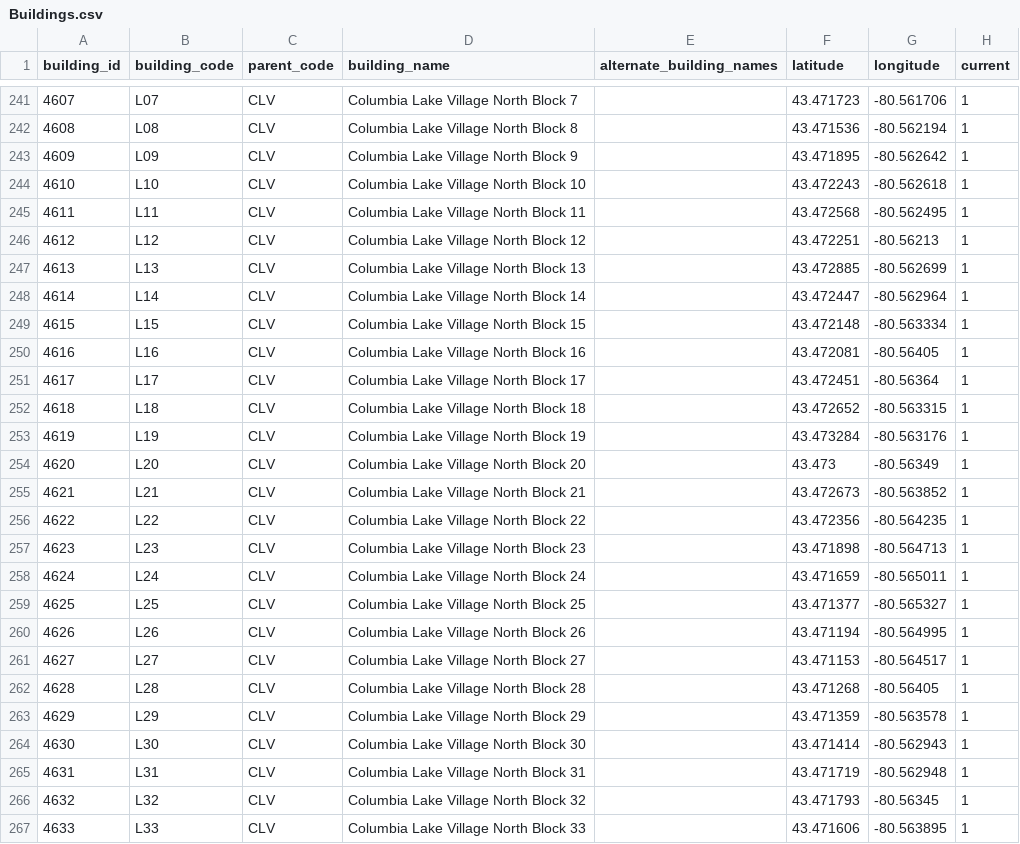
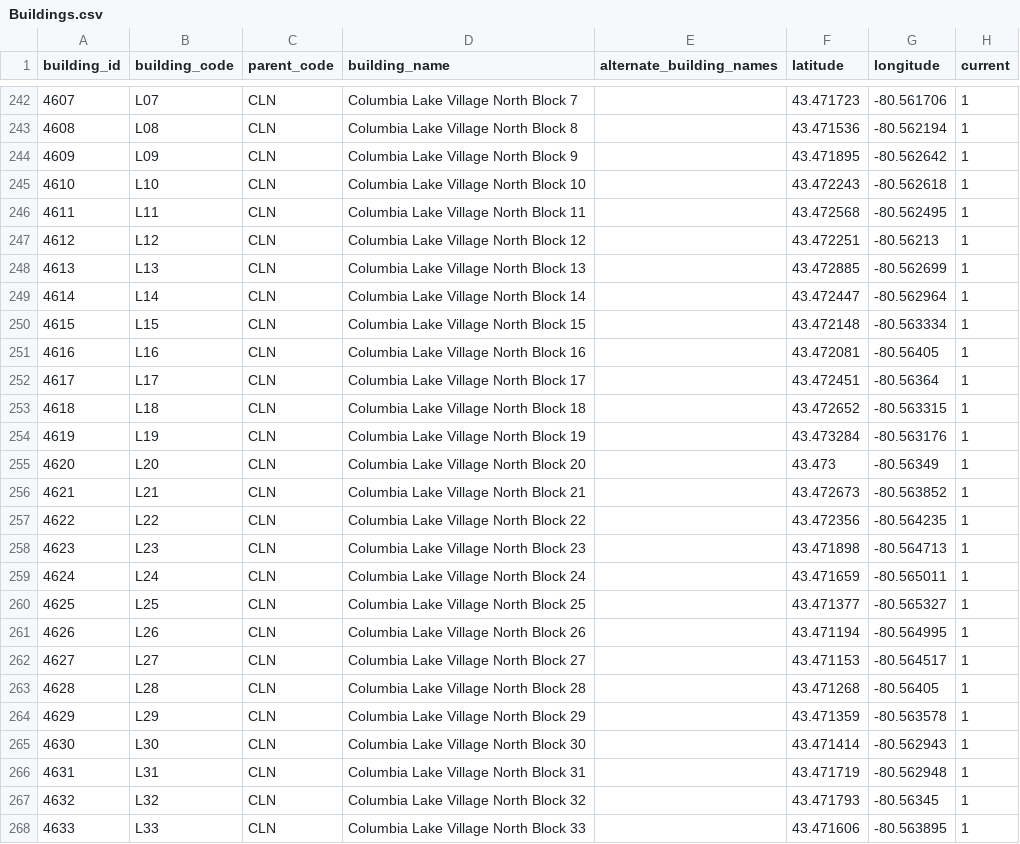
Before and after one commit to uWaterloo/Datasets, a CSV file: Buildings/Buildings.csv, drawn as a sheet; only a part is shown, gaps mark what is left out; the diff covers the shown part only.

Commit message:
#94 Selected primary id for each group of buildings; deleted parent_code

```diff
--- a/Buildings/Buildings.csv
+++ b/Buildings/Buildings.csv
@@ -241,27 +242,27 @@ building_id,building_code,parent_code,building_name,alternate_building_names,lat
-4607,L07,CLV,Columbia Lake Village North Block 7,,43.471723,-80.561706,1
-4608,L08,CLV,Columbia Lake Village North Block 8,,43.471536,-80.562194,1
-4609,L09,CLV,Columbia Lake Village North Block 9,,43.471895,-80.562642,1
-4610,L10,CLV,Columbia Lake Village North Block 10,,43.472243,-80.562618,1
-4611,L11,CLV,Columbia Lake Village North Block 11,,43.472568,-80.562495,1
-4612,L12,CLV,Columbia Lake Village North Block 12,,43.472251,-80.56213,1
-4613,L13,CLV,Columbia Lake Village North Block 13,,43.472885,-80.562699,1
-4614,L14,CLV,Columbia Lake Village North Block 14,,43.472447,-80.562964,1
-4615,L15,CLV,Columbia Lake Village North Block 15,,43.472148,-80.563334,1
-4616,L16,CLV,Columbia Lake Village North Block 16,,43.472081,-80.56405,1
-4617,L17,CLV,Columbia Lake Village North Block 17,,43.472451,-80.56364,1
-4618,L18,CLV,Columbia Lake Village North Block 18,,43.472652,-80.563315,1
-4619,L19,CLV,Columbia Lake Village North Block 19,,43.473284,-80.563176,1
-4620,L20,CLV,Columbia Lake Village North Block 20,,43.473,-80.56349,1
-4621,L21,CLV,Columbia Lake Village North Block 21,,43.472673,-80.563852,1
-4622,L22,CLV,Columbia Lake Village North Block 22,,43.472356,-80.564235,1
-4623,L23,CLV,Columbia Lake Village North Block 23,,43.471898,-80.564713,1
-4624,L24,CLV,Columbia Lake Village North Block 24,,43.471659,-80.565011,1
-4625,L25,CLV,Columbia Lake Village North Block 25,,43.471377,-80.565327,1
-4626,L26,CLV,Columbia Lake Village North Block 26,,43.471194,-80.564995,1
-4627,L27,CLV,Columbia Lake Village North Block 27,,43.471153,-80.564517,1
-4628,L28,CLV,Columbia Lake Village North Block 28,,43.471268,-80.56405,1
-4629,L29,CLV,Columbia Lake Village North Block 29,,43.471359,-80.563578,1
-4630,L30,CLV,Columbia Lake Village North Block 30,,43.471414,-80.562943,1
-4631,L31,CLV,Columbia Lake Village North Block 31,,43.471719,-80.562948,1
-4632,L32,CLV,Columbia Lake Village North Block 32,,43.471793,-80.56345,1
-4633,L33,CLV,Columbia Lake Village North Block 33,,43.471606,-80.563895,1
+4607,L07,CLN,Columbia Lake Village North Block 7,,43.471723,-80.561706,1
+4608,L08,CLN,Columbia Lake Village North Block 8,,43.471536,-80.562194,1
+4609,L09,CLN,Columbia Lake Village North Block 9,,43.471895,-80.562642,1
+4610,L10,CLN,Columbia Lake Village North Block 10,,43.472243,-80.562618,1
+4611,L11,CLN,Columbia Lake Village North Block 11,,43.472568,-80.562495,1
+4612,L12,CLN,Columbia Lake Village North Block 12,,43.472251,-80.56213,1
+4613,L13,CLN,Columbia Lake Village North Block 13,,43.472885,-80.562699,1
+4614,L14,CLN,Columbia Lake Village North Block 14,,43.472447,-80.562964,1
+4615,L15,CLN,Columbia Lake Village North Block 15,,43.472148,-80.563334,1
+4616,L16,CLN,Columbia Lake Village North Block 16,,43.472081,-80.56405,1
+4617,L17,CLN,Columbia Lake Village North Block 17,,43.472451,-80.56364,1
+4618,L18,CLN,Columbia Lake Village North Block 18,,43.472652,-80.563315,1
+4619,L19,CLN,Columbia Lake Village North Block 19,,43.473284,-80.563176,1
+4620,L20,CLN,Columbia Lake Village North Block 20,,43.473,-80.56349,1
+4621,L21,CLN,Columbia Lake Village North Block 21,,43.472673,-80.563852,1
+4622,L22,CLN,Columbia Lake Village North Block 22,,43.472356,-80.564235,1
+4623,L23,CLN,Columbia Lake Village North Block 23,,43.471898,-80.564713,1
+4624,L24,CLN,Columbia Lake Village North Block 24,,43.471659,-80.565011,1
+4625,L25,CLN,Columbia Lake Village North Block 25,,43.471377,-80.565327,1
+4626,L26,CLN,Columbia Lake Village North Block 26,,43.471194,-80.564995,1
+4627,L27,CLN,Columbia Lake Village North Block 27,,43.471153,-80.564517,1
+4628,L28,CLN,Columbia Lake Village North Block 28,,43.471268,-80.56405,1
+4629,L29,CLN,Columbia Lake Village North Block 29,,43.471359,-80.563578,1
+4630,L30,CLN,Columbia Lake Village North Block 30,,43.471414,-80.562943,1
+4631,L31,CLN,Columbia Lake Village North Block 31,,43.471719,-80.562948,1
+4632,L32,CLN,Columbia Lake Village North Block 32,,43.471793,-80.56345,1
+4633,L33,CLN,Columbia Lake Village North Block 33,,43.471606,-80.563895,1
```
Also changed, not shown: 1 added row and 25 edited cells elsewhere in this file.
